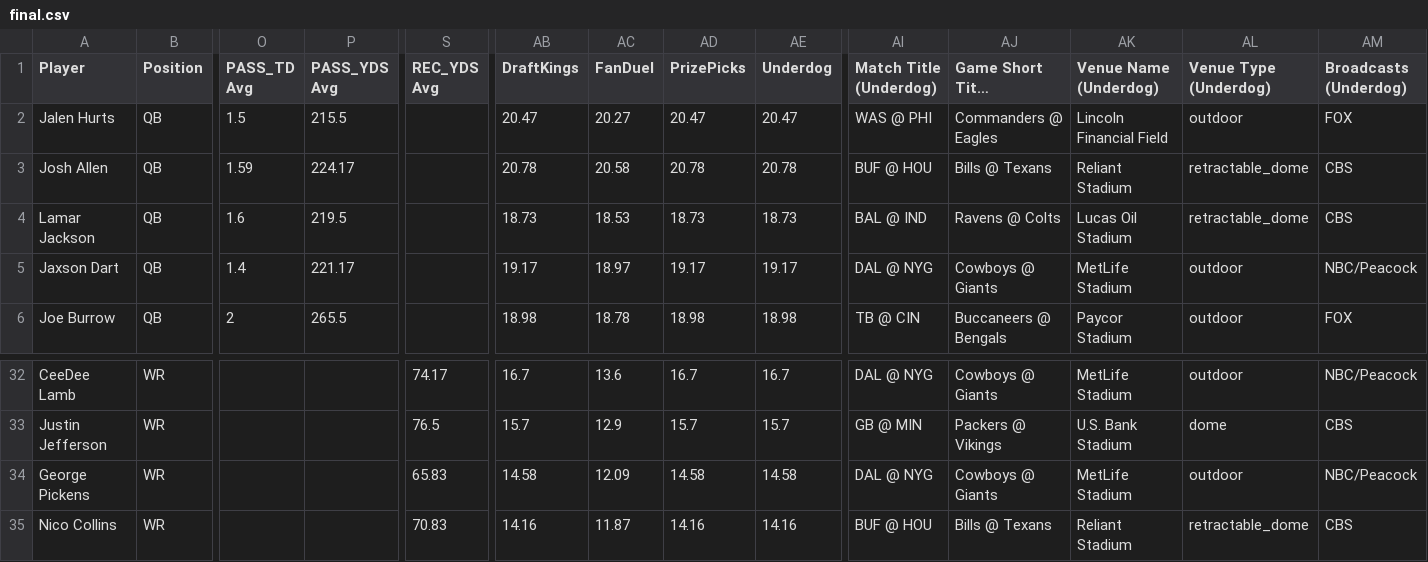
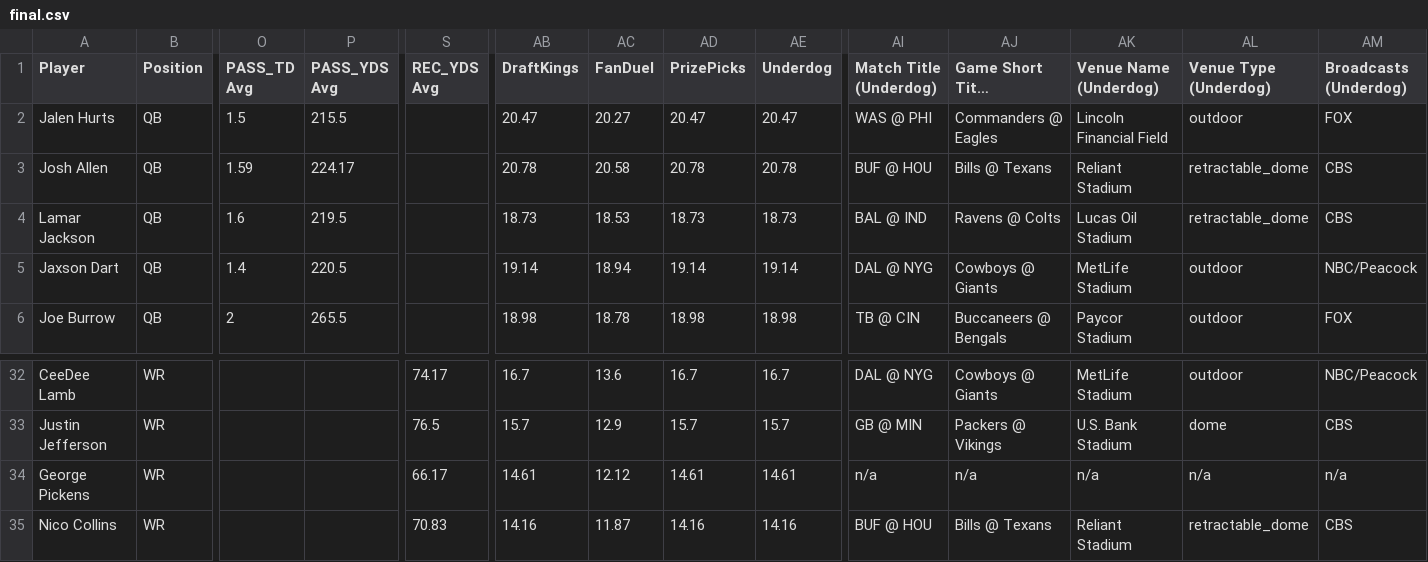
Before and after one commit to 925Sports/925Sports-nfl-dfs-data, a CSV file: final.csv, drawn as a sheet; only a part is shown, gaps mark what is left out; long unchanged cells end in …; the diff names each change by its address in the sheet, - before the commit and + after, or states it on an @@ line.

```diff
--- a/final.csv
+++ b/final.csv
-P5 (PASS_YDS Avg): 221.17
+P5 (PASS_YDS Avg): 220.5
-AB5 (DraftKings): 19.17
+AB5 (DraftKings): 19.14
-AC5 (FanDuel): 18.97
+AC5 (FanDuel): 18.94
-AD5 (PrizePicks): 19.17
+AD5 (PrizePicks): 19.14
-AE5 (Underdog): 19.17
+AE5 (Underdog): 19.14
-S34 (REC_YDS Avg): 65.83
+S34 (REC_YDS Avg): 66.17
-AB34 (DraftKings): 14.58
+AB34 (DraftKings): 14.61
-AC34 (FanDuel): 12.09
+AC34 (FanDuel): 12.12
-AD34 (PrizePicks): 14.58
+AD34 (PrizePicks): 14.61
-AE34 (Underdog): 14.58
+AE34 (Underdog): 14.61
-AI34 (Match Title (Underdog)): DAL @ NYG
+AI34 (Match Title (Underdog)): n/a
-AJ34 (Game Short Title (Underdog)): Cowboys @ Giants
+AJ34 (Game Short Title (Underdog)): n/a
-AK34 (Venue Name (Underdog)): MetLife Stadium
+AK34 (Venue Name (Underdog)): n/a
-AL34 (Venue Type (Underdog)): outdoor
+AL34 (Venue Type (Underdog)): n/a
-AM34 (Broadcasts (Underdog)): NBC/Peacock
+AM34 (Broadcasts (Underdog)): n/a
```
Also changed, not shown: 1 other file.
